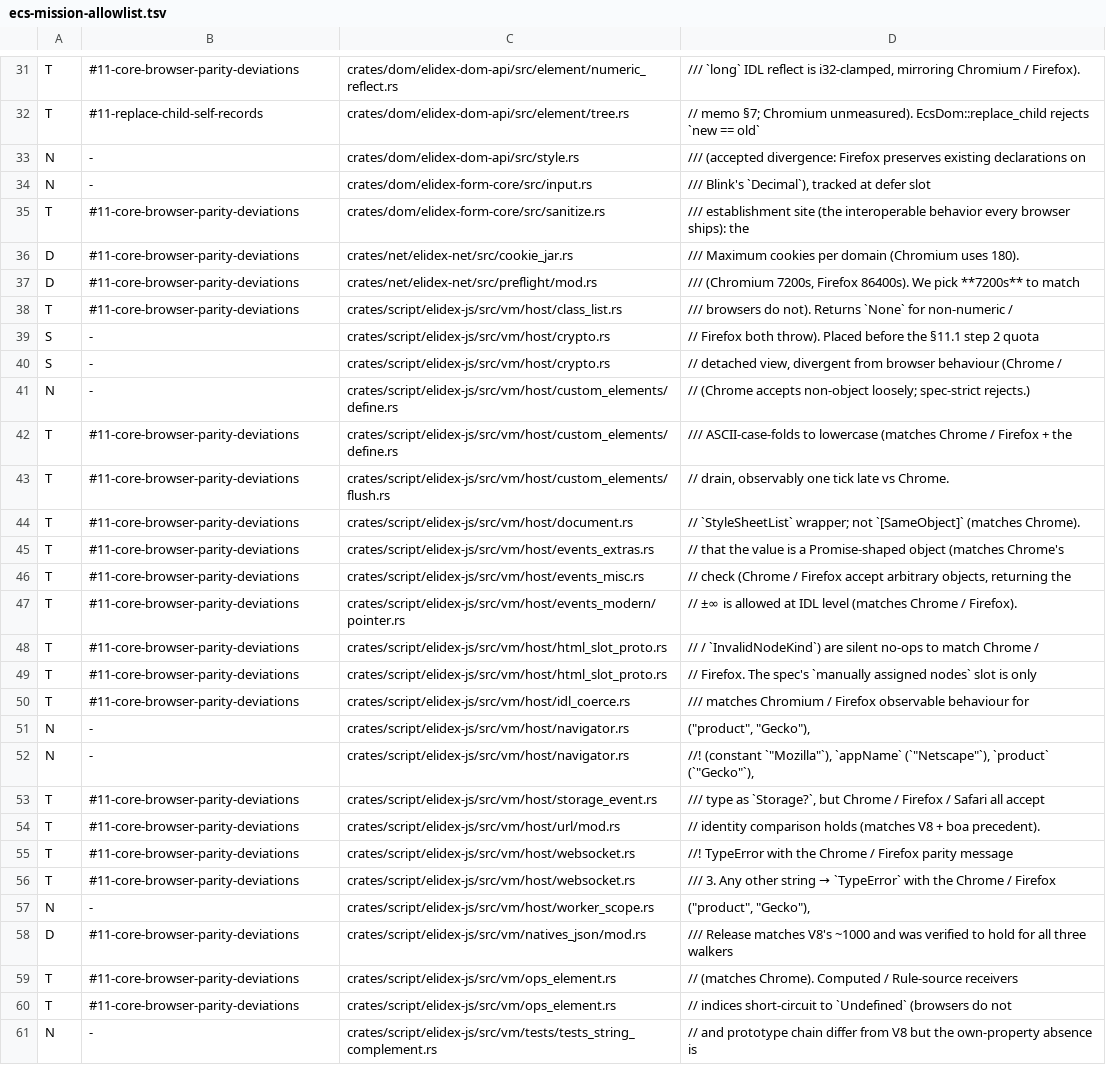
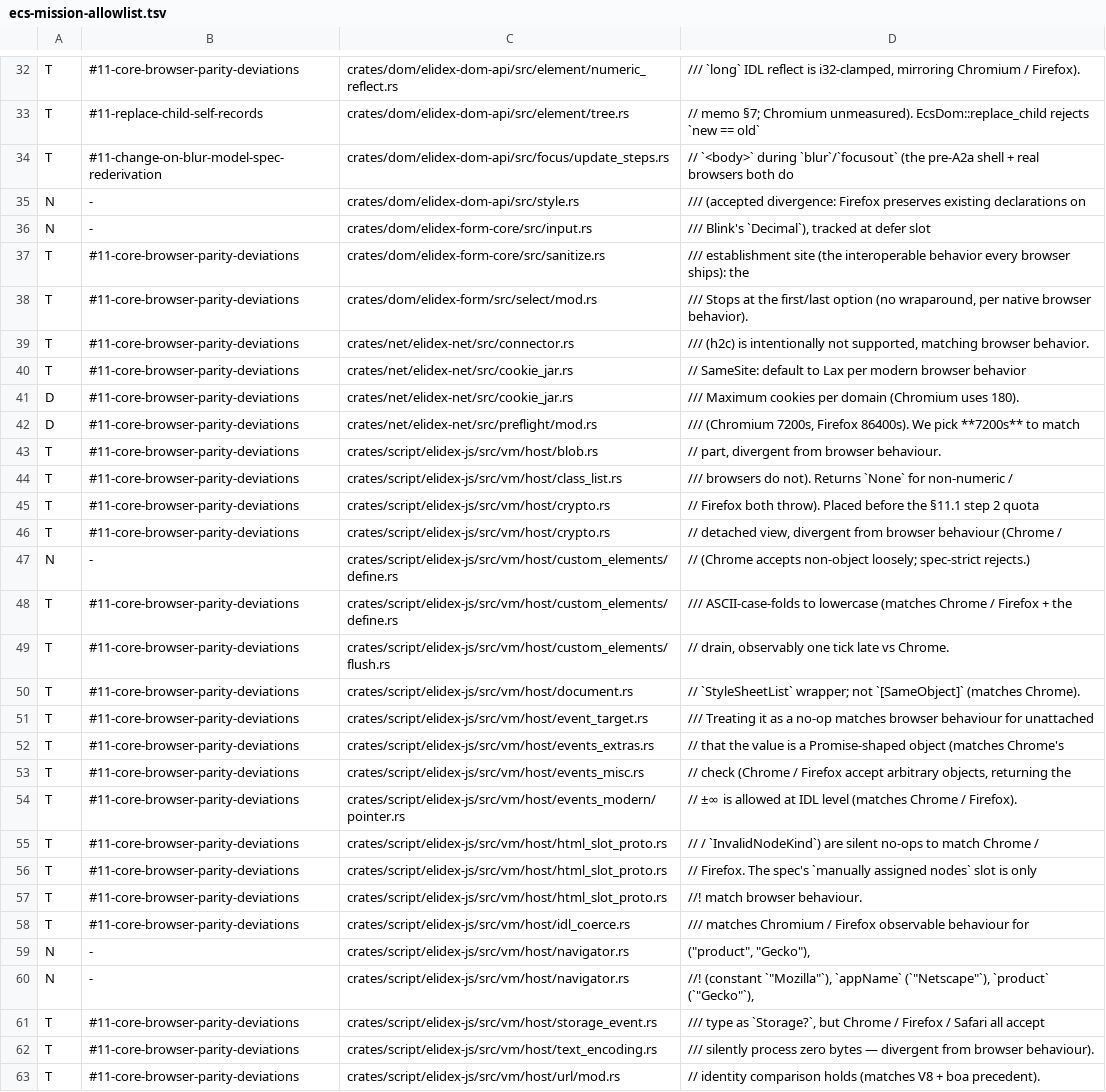
Before and after one commit to send/elidex, a TSV file: .claude/tools/ecs-mission-allowlist.tsv, drawn as a sheet; only a part is shown, gaps mark what is left out; the shorter side is filled out with more unchanged rows; the diff covers the shown part only.

```diff
--- a/.claude/tools/ecs-mission-allowlist.tsv
+++ b/.claude/tools/ecs-mission-allowlist.tsv
@@ -32,2 +33,3 @@ T	#11-core-browser-parity-deviations	crates/dom/elidex-dom-api/src/element/numer
 T	#11-replace-child-self-records	crates/dom/elidex-dom-api/src/element/tree.rs	// memo §7; Chromium unmeasured). EcsDom::replace_child rejects `new == old`
+T	#11-change-on-blur-model-spec-rederivation	crates/dom/elidex-dom-api/src/focus/update_steps.rs	// `<body>` during `blur`/`focusout` (the pre-A2a shell + real browsers both do
 N	-	crates/dom/elidex-dom-api/src/style.rs	/// (accepted divergence: Firefox preserves existing declarations on
@@ -35,7 +37,11 @@ N	-	crates/dom/elidex-form-core/src/input.rs	/// Blink's `Decimal`), tracked at
 T	#11-core-browser-parity-deviations	crates/dom/elidex-form-core/src/sanitize.rs	/// establishment site (the interoperable behavior every browser ships): the
+T	#11-core-browser-parity-deviations	crates/dom/elidex-form/src/select/mod.rs	/// Stops at the first/last option (no wraparound, per native browser behavior).
+T	#11-core-browser-parity-deviations	crates/net/elidex-net/src/connector.rs	/// (h2c) is intentionally not supported, matching browser behavior.
+T	#11-core-browser-parity-deviations	crates/net/elidex-net/src/cookie_jar.rs	// SameSite: default to Lax per modern browser behavior
 D	#11-core-browser-parity-deviations	crates/net/elidex-net/src/cookie_jar.rs	/// Maximum cookies per domain (Chromium uses 180).
 D	#11-core-browser-parity-deviations	crates/net/elidex-net/src/preflight/mod.rs	/// (Chromium 7200s, Firefox 86400s). We pick **7200s** to match
+T	#11-core-browser-parity-deviations	crates/script/elidex-js/src/vm/host/blob.rs	// part, divergent from browser behaviour.
 T	#11-core-browser-parity-deviations	crates/script/elidex-js/src/vm/host/class_list.rs	/// browsers do not). Returns `None` for non-numeric /
-S	-	crates/script/elidex-js/src/vm/host/crypto.rs	// Firefox both throw). Placed before the §11.1 step 2 quota
-S	-	crates/script/elidex-js/src/vm/host/crypto.rs	// detached view, divergent from browser behaviour (Chrome /
+T	#11-core-browser-parity-deviations	crates/script/elidex-js/src/vm/host/crypto.rs	// Firefox both throw). Placed before the §11.1 step 2 quota
+T	#11-core-browser-parity-deviations	crates/script/elidex-js/src/vm/host/crypto.rs	// detached view, divergent from browser behaviour (Chrome /
 N	-	crates/script/elidex-js/src/vm/host/custom_elements/define.rs	// (Chrome accepts non-object loosely; spec-strict rejects.)
@@ -44,2 +50,3 @@ T	#11-core-browser-parity-deviations	crates/script/elidex-js/src/vm/host/custom_
 T	#11-core-browser-parity-deviations	crates/script/elidex-js/src/vm/host/document.rs	// `StyleSheetList` wrapper; not `[SameObject]` (matches Chrome).
+T	#11-core-browser-parity-deviations	crates/script/elidex-js/src/vm/host/event_target.rs	/// Treating it as a no-op matches browser behaviour for unattached
 T	#11-core-browser-parity-deviations	crates/script/elidex-js/src/vm/host/events_extras.rs	// that the value is a Promise-shaped object (matches Chrome's
@@ -49,2 +56,3 @@ T	#11-core-browser-parity-deviations	crates/script/elidex-js/src/vm/host/html_sl
 T	#11-core-browser-parity-deviations	crates/script/elidex-js/src/vm/host/html_slot_proto.rs	// Firefox. The spec's `manually assigned nodes` slot is only
+T	#11-core-browser-parity-deviations	crates/script/elidex-js/src/vm/host/html_slot_proto.rs	//! match browser behaviour.
 T	#11-core-browser-parity-deviations	crates/script/elidex-js/src/vm/host/idl_coerce.rs	/// matches Chromium / Firefox observable behaviour for
@@ -53,2 +61,3 @@ N	-	crates/script/elidex-js/src/vm/host/navigator.rs	//! (constant `"Mozilla"`),
 T	#11-core-browser-parity-deviations	crates/script/elidex-js/src/vm/host/storage_event.rs	/// type as `Storage?`, but Chrome / Firefox / Safari all accept
+T	#11-core-browser-parity-deviations	crates/script/elidex-js/src/vm/host/text_encoding.rs	/// silently process zero bytes — divergent from browser behaviour).
 T	#11-core-browser-parity-deviations	crates/script/elidex-js/src/vm/host/url/mod.rs	// identity comparison holds (matches V8 + boa precedent).
```
Also changed, not shown: 4 added rows and 1 edited cell elsewhere in this file, 27 other files.
